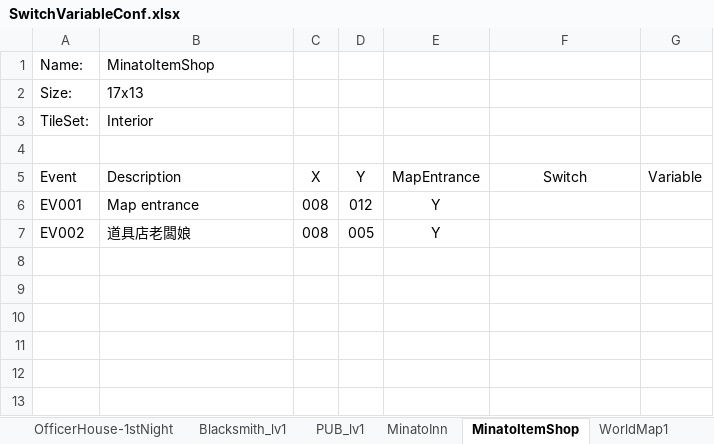
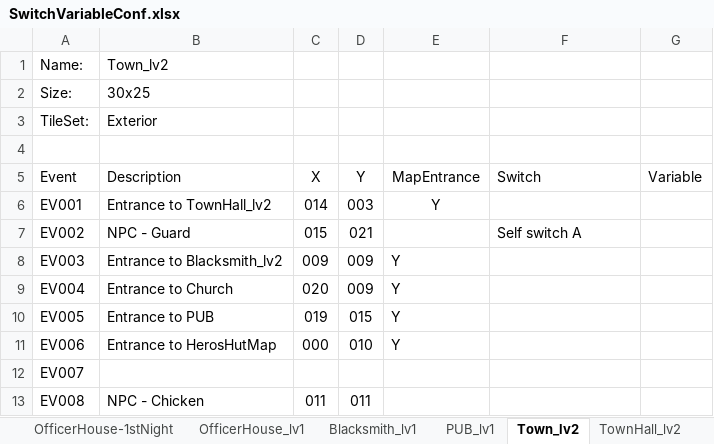
Before and after one commit to staynight0083/ProjectT, an Excel workbook: SwitchVariableConf.xlsx, sheet Town_lv2, drawn as a sheet; values as stored, in another font and other column widths than the file's, no borders; the diff names each change by its address in the sheet, - before the commit and + after, or states it on an @@ line.

Commit message:
- Add map Town_lv2 - Add map HerosHut_lv1 - Add new actor Guard - Update SwitchVariableConf add new switches and variables

```diff
--- a/SwitchVariableConf.xlsx (sheet Town_lv2)
+++ b/SwitchVariableConf.xlsx (sheet Town_lv2)
-sheet tab: MinatoInn
+sheet tab: OfficerHouse_lv1
-sheet tab: MinatoItemShop
+sheet tab: Town_lv2
-sheet tab: WorldMap1
+sheet tab: TownHall_lv2
@@ sheet tab order changed: OfficerHouse-1stNight | OfficerHouse_lv1 | Blacksmith_lv1 | PUB_lv1 | Town_lv2 | TownHall_lv2 @@
-B1 (Description): MinatoItemShop
+B1 (Description): Town_lv2
-B2 (Description): 17x13
+B2 (Description): 30x25
-B3 (Description): Interior
+B3 (Description): Exterior
-F5 alignment: center
+F5 alignment: left
-B6 (Description): Map entrance
+B6 (Description): Entrance to TownHall_lv2
-C6 (X): 008
+C6 (X): 014
-D6 (Y): 012
+D6 (Y): 003
-B7 (Description): 道具店老闆娘
+B7 (Description): NPC - Guard
-C7 (X): 008
+C7 (X): 015
-D7 (Y): 005
+D7 (Y): 021
-E7 (MapEntrance): Y
+E7 (MapEntrance): (empty)
-F7 (Switch): (empty)
+F7 (Switch): Self switch A
+row 8: EV003 | Entrance to Blacksmith_lv2 | 009 | 009 | Y
+row 9: EV004 | Entrance to Church | 020 | 009 | Y
+row 10: EV005 | Entrance to PUB | 019 | 015 | Y
+row 11: EV006 | Entrance to HerosHutMap | 000 | 010 | Y
+row 12: EV007
+row 13: EV008 | NPC - Chicken | 011 | 011
```
Also changed, not shown: sheet Blacksmith_lv2, sheet Town_lv1, sheet TownHall_lv2, sheet PUB_lv1, sheet HerosHut_lv1, sheet OfficerHouse_lv1, 1 more sheet, other sheet tabs, 23 other files.
